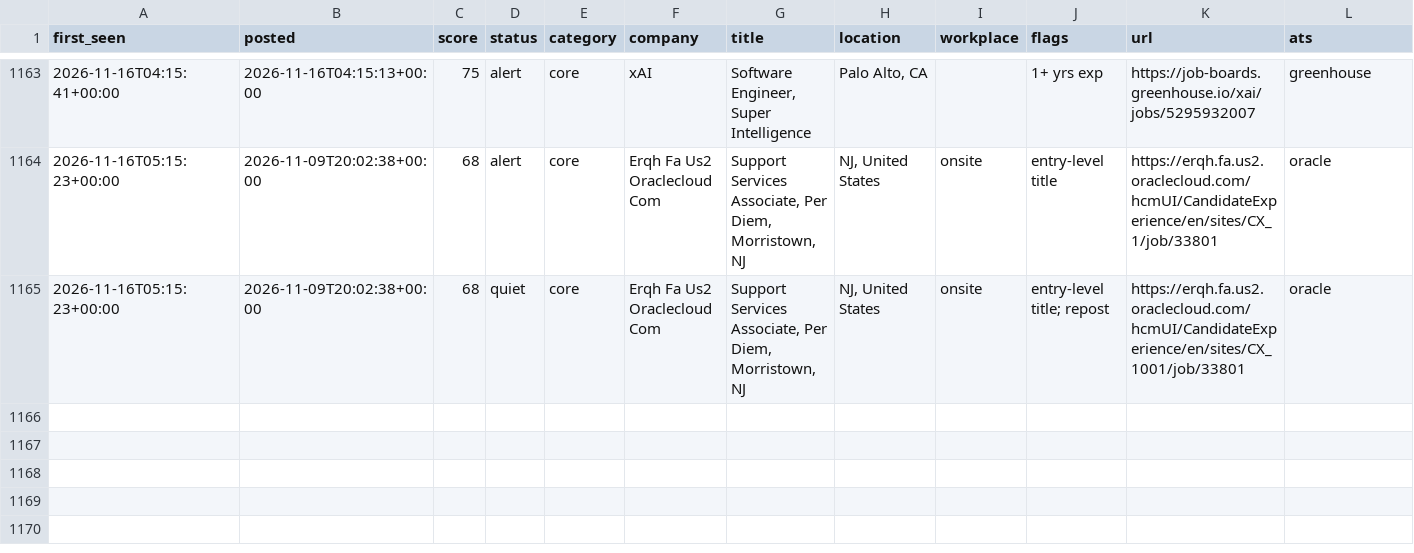
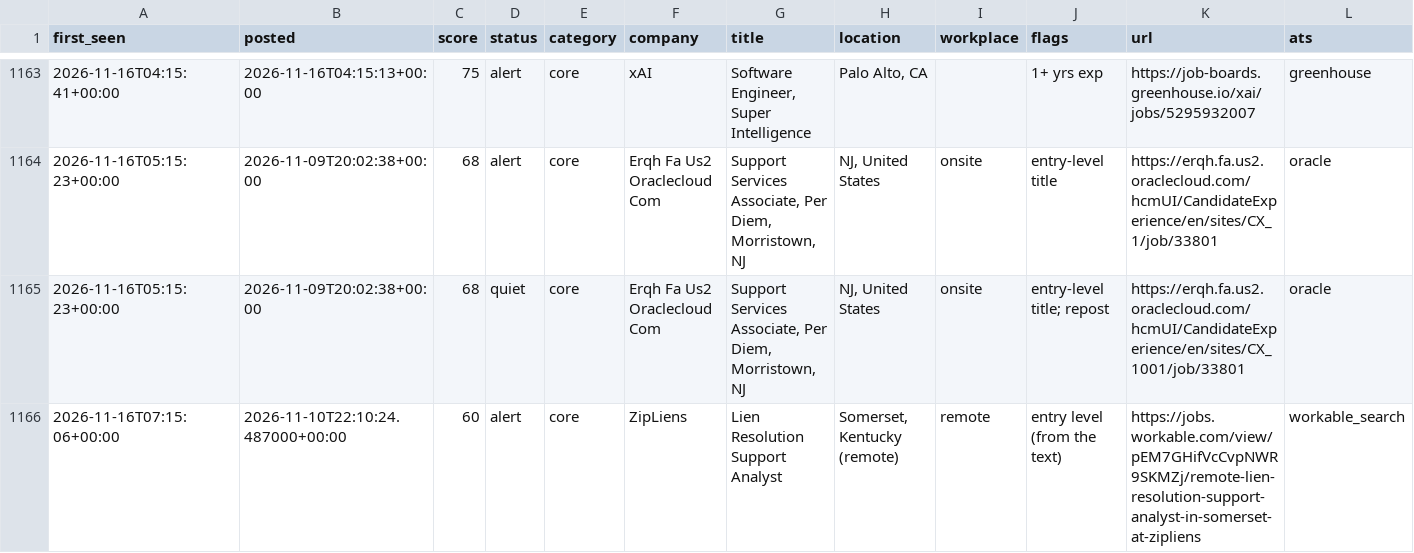
Before and after one commit to chandrakodali/job-radar, a CSV file: data/freshers/matches.csv, drawn as a sheet; only a part is shown, gaps mark what is left out; rows hold the shown columns only; the diff names each change by its address in the sheet, - before the commit and + after, or states it on an @@ line.

```diff
--- a/data/freshers/matches.csv
+++ b/data/freshers/matches.csv
+row 1166: 2026-11-16T07:15:06+00:00 | 2026-11-10T22:10:24.487000+00:00 | 60 | alert | core | ZipLiens | Lien Resolution Support Analyst | Somerset, Kentucky (remote) | remote | entry level (from the text) | https://jobs.workable.com/view/pEM7GHifVcCvpNWR9SKMZj/remote-lien-resolution-support-analyst-in-somerset-at-zipliens | workable_search
```
Also changed, not shown: 4 other files.
